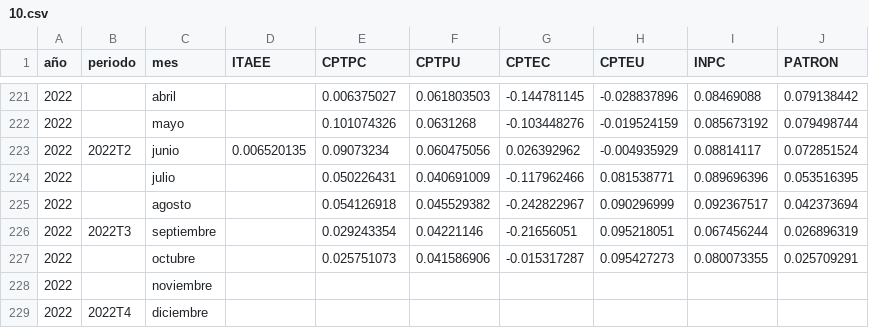
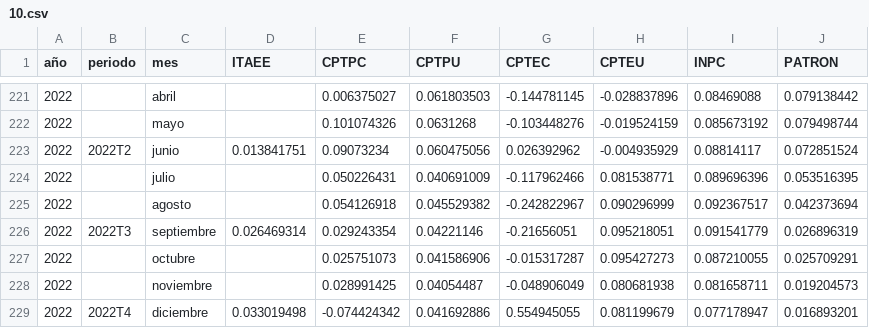
Before and after one commit to joabjonathan/PLEJ, a CSV file: 10.csv, drawn as a sheet; only a part is shown, gaps mark what is left out.

Commit message:
Add files via upload

```diff
--- a/10.csv
+++ b/10.csv
@@ -222,8 +222,8 @@
 2022,,mayo,,0.101074326,0.0631268,-0.103448276,-0.019524159,0.085673192,0.079498744
-2022,2022T2,junio,0.006520135,0.09073234,0.060475056,0.026392962,-0.004935929,0.08814117,0.072851524
+2022,2022T2,junio,0.013841751,0.09073234,0.060475056,0.026392962,-0.004935929,0.08814117,0.072851524
 2022,,julio,,0.050226431,0.040691009,-0.117962466,0.081538771,0.089696396,0.053516395
 2022,,agosto,,0.054126918,0.045529382,-0.242822967,0.090296999,0.092367517,0.042373694
-2022,2022T3,septiembre,,0.029243354,0.04221146,-0.21656051,0.095218051,0.067456244,0.026896319
-2022,,octubre,,0.025751073,0.041586906,-0.015317287,0.095427273,0.080073355,0.025709291
-2022,,noviembre,,,,,,,
-2022,2022T4,diciembre,,,,,,,
+2022,2022T3,septiembre,0.026469314,0.029243354,0.04221146,-0.21656051,0.095218051,0.091541779,0.026896319
+2022,,octubre,,0.025751073,0.041586906,-0.015317287,0.095427273,0.087210055,0.025709291
+2022,,noviembre,,0.028991425,0.04054487,-0.048906049,0.080681938,0.081658711,0.019204573
+2022,2022T4,diciembre,0.033019498,-0.074424342,0.041692886,0.554945055,0.081199679,0.077178947,0.016893201
```
